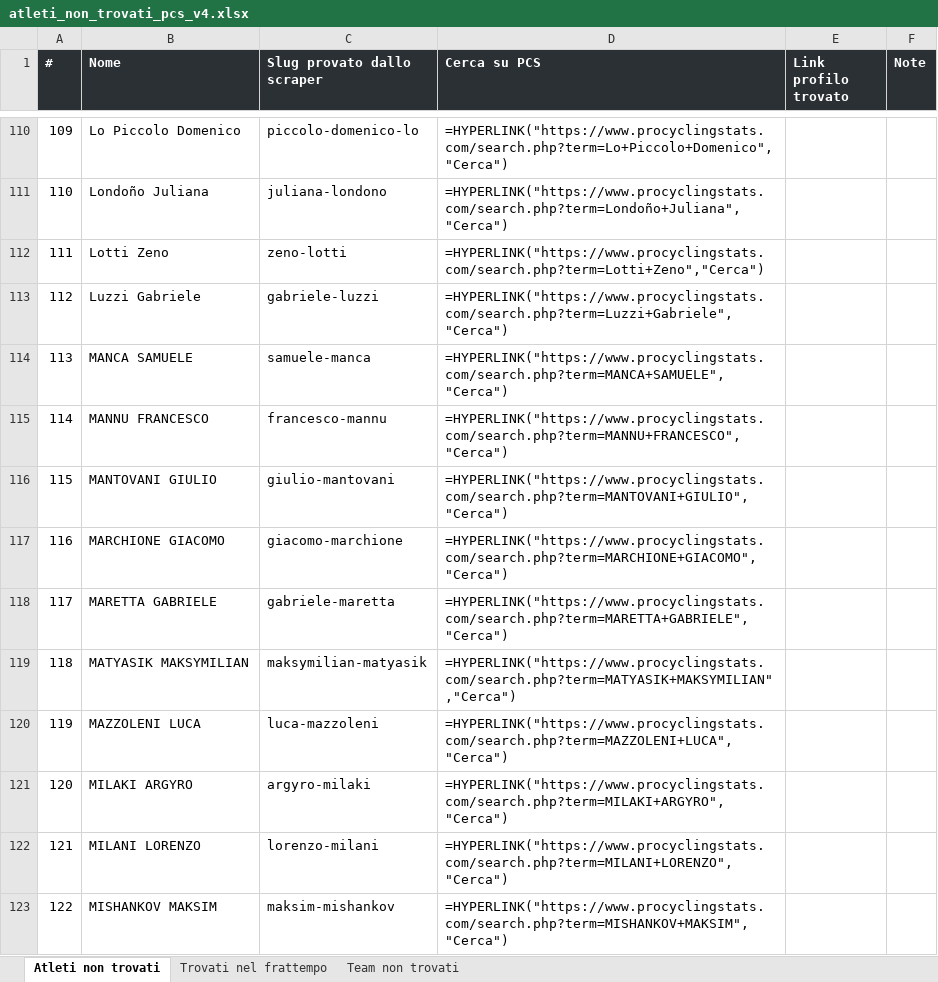
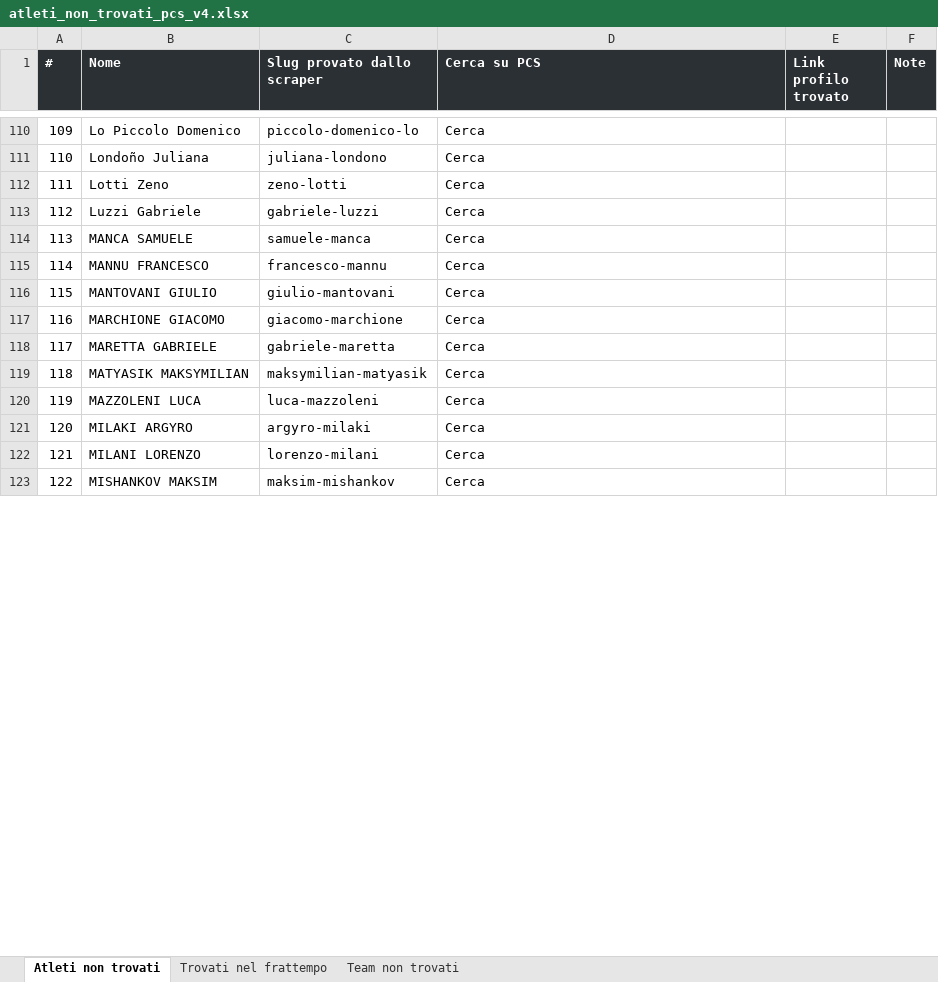
Before and after one commit to Vezz90/italiacrit, an Excel workbook: atleti_non_trovati_pcs_v4.xlsx, sheet Atleti non trovati, drawn as a sheet; only a part is shown, gaps mark what is left out; values as stored, in another font and other column widths than the file's, no borders; formulas without a stored value are shown as written; the diff covers the shown part only; the diff names each change by its address in the sheet, - before the commit and + after, or states it on an @@ line.

```diff
--- a/atleti_non_trovati_pcs_v4.xlsx (sheet Atleti non trovati)
+++ b/atleti_non_trovati_pcs_v4.xlsx (sheet Atleti non trovati)
-D110 (Cerca su PCS): =HYPERLINK("https://www.procyclingstats.com/search.php?term=Lo+Piccolo+Domenico","Cerca")
+D110 (Cerca su PCS): Cerca
-D111 (Cerca su PCS): =HYPERLINK("https://www.procyclingstats.com/search.php?term=Londoño+Juliana","Cerca")
+D111 (Cerca su PCS): Cerca
-D112 (Cerca su PCS): =HYPERLINK("https://www.procyclingstats.com/search.php?term=Lotti+Zeno","Cerca")
+D112 (Cerca su PCS): Cerca
-D113 (Cerca su PCS): =HYPERLINK("https://www.procyclingstats.com/search.php?term=Luzzi+Gabriele","Cerca")
+D113 (Cerca su PCS): Cerca
-D114 (Cerca su PCS): =HYPERLINK("https://www.procyclingstats.com/search.php?term=MANCA+SAMUELE","Cerca")
+D114 (Cerca su PCS): Cerca
-D115 (Cerca su PCS): =HYPERLINK("https://www.procyclingstats.com/search.php?term=MANNU+FRANCESCO","Cerca")
+D115 (Cerca su PCS): Cerca
-D116 (Cerca su PCS): =HYPERLINK("https://www.procyclingstats.com/search.php?term=MANTOVANI+GIULIO","Cerca")
+D116 (Cerca su PCS): Cerca
-D117 (Cerca su PCS): =HYPERLINK("https://www.procyclingstats.com/search.php?term=MARCHIONE+GIACOMO","Cerca")
+D117 (Cerca su PCS): Cerca
-D118 (Cerca su PCS): =HYPERLINK("https://www.procyclingstats.com/search.php?term=MARETTA+GABRIELE","Cerca")
+D118 (Cerca su PCS): Cerca
-D119 (Cerca su PCS): =HYPERLINK("https://www.procyclingstats.com/search.php?term=MATYASIK+MAKSYMILIAN","Cerca")
+D119 (Cerca su PCS): Cerca
-D120 (Cerca su PCS): =HYPERLINK("https://www.procyclingstats.com/search.php?term=MAZZOLENI+LUCA","Cerca")
+D120 (Cerca su PCS): Cerca
-D121 (Cerca su PCS): =HYPERLINK("https://www.procyclingstats.com/search.php?term=MILAKI+ARGYRO","Cerca")
+D121 (Cerca su PCS): Cerca
-D122 (Cerca su PCS): =HYPERLINK("https://www.procyclingstats.com/search.php?term=MILANI+LORENZO","Cerca")
+D122 (Cerca su PCS): Cerca
-D123 (Cerca su PCS): =HYPERLINK("https://www.procyclingstats.com/search.php?term=MISHANKOV+MAKSIM","Cerca")
+D123 (Cerca su PCS): Cerca
```
Also changed, not shown: 208 edited cells elsewhere in this sheet, sheet Team non trovati, atleti_non_trovati_pcs_v3.xlsx, atleti_non_trovati_pcs_v5.xlsx, 2 other files.
